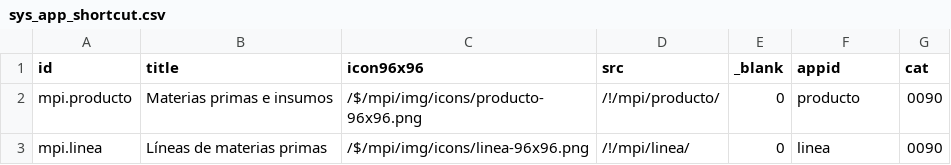
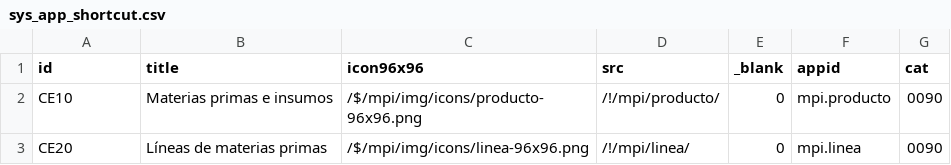
Before and after one commit to Induxsoft/mpi, a CSV file: src/mpi/_install/app_info/sys_app_shortcut.csv, drawn as a sheet.

```diff
--- a/src/mpi/_install/app_info/sys_app_shortcut.csv
+++ b/src/mpi/_install/app_info/sys_app_shortcut.csv
@@ -1,3 +1,3 @@
 "id","title","icon96x96","src","_blank","appid","cat"
-"mpi.producto","Materias primas e insumos","/$/mpi/img/icons/producto-96x96.png","/!/mpi/producto/","0","producto","0090"
-"mpi.linea","Líneas de materias primas","/$/mpi/img/icons/linea-96x96.png","/!/mpi/linea/","0","linea","0090"
+"CE10","Materias primas e insumos","/$/mpi/img/icons/producto-96x96.png","/!/mpi/producto/","0","mpi.producto","0090"
+"CE20","Líneas de materias primas","/$/mpi/img/icons/linea-96x96.png","/!/mpi/linea/","0","mpi.linea","0090"
```
Also changed, not shown: src/mpi/_install/app_info/sys_app_catalog.csv, 3 other files.
